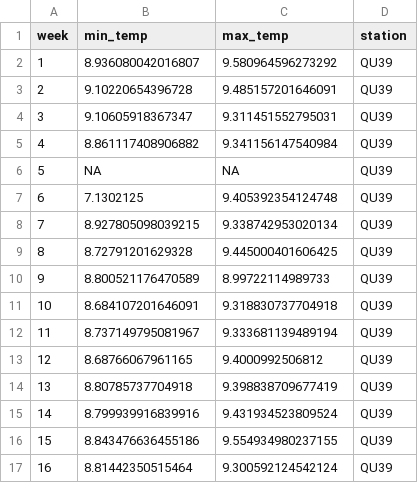
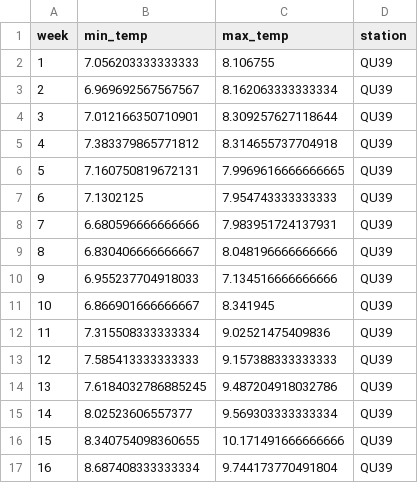
Before and after one commit to HakaiInstitute/jsp-data, a CSV file: supplemental_materials/report_data/min_max_temps.csv, drawn as a sheet; only a part is shown; the diff covers the shown part only.

```diff
--- a/supplemental_materials/report_data/min_max_temps.csv
+++ b/supplemental_materials/report_data/min_max_temps.csv
@@ -1,17 +1,17 @@
 week,min_temp,max_temp,station
-1,8.936080042016807,9.580964596273292,QU39
-2,9.10220654396728,9.485157201646091,QU39
-3,9.10605918367347,9.311451552795031,QU39
-4,8.861117408906882,9.341156147540984,QU39
-5,NA,NA,QU39
-6,7.1302125,9.405392354124748,QU39
-7,8.927805098039215,9.338742953020134,QU39
-8,8.72791201629328,9.445000401606425,QU39
-9,8.800521176470589,8.99722114989733,QU39
-10,8.684107201646091,9.318830737704918,QU39
-11,8.737149795081967,9.333681139489194,QU39
-12,8.68766067961165,9.4000992506812,QU39
-13,8.80785737704918,9.398838709677419,QU39
-14,8.799939916839916,9.431934523809524,QU39
-15,8.843476636455186,9.554934980237155,QU39
-16,8.81442350515464,9.300592124542124,QU39
+1,7.056203333333333,8.106755,QU39
+2,6.969692567567567,8.162063333333334,QU39
+3,7.012166350710901,8.309257627118644,QU39
+4,7.383379865771812,8.314655737704918,QU39
+5,7.160750819672131,7.9969616666666665,QU39
+6,7.1302125,7.954743333333333,QU39
+7,6.680596666666666,7.983951724137931,QU39
+8,6.830406666666667,8.048196666666666,QU39
+9,6.955237704918033,7.134516666666666,QU39
+10,6.866901666666667,8.341945,QU39
+11,7.315508333333334,9.02521475409836,QU39
+12,7.585413333333333,9.157388333333333,QU39
+13,7.6184032786885245,9.487204918032786,QU39
+14,8.02523606557377,9.569303333333334,QU39
+15,8.340754098360655,10.171491666666666,QU39
+16,8.687408333333334,9.744173770491804,QU39
```
Also changed, not shown: 70 edited cells elsewhere in this file, supplemental_materials/report_data/average_temps.csv, supplemental_materials/report_data/ctd_all.csv, 17 other files.
